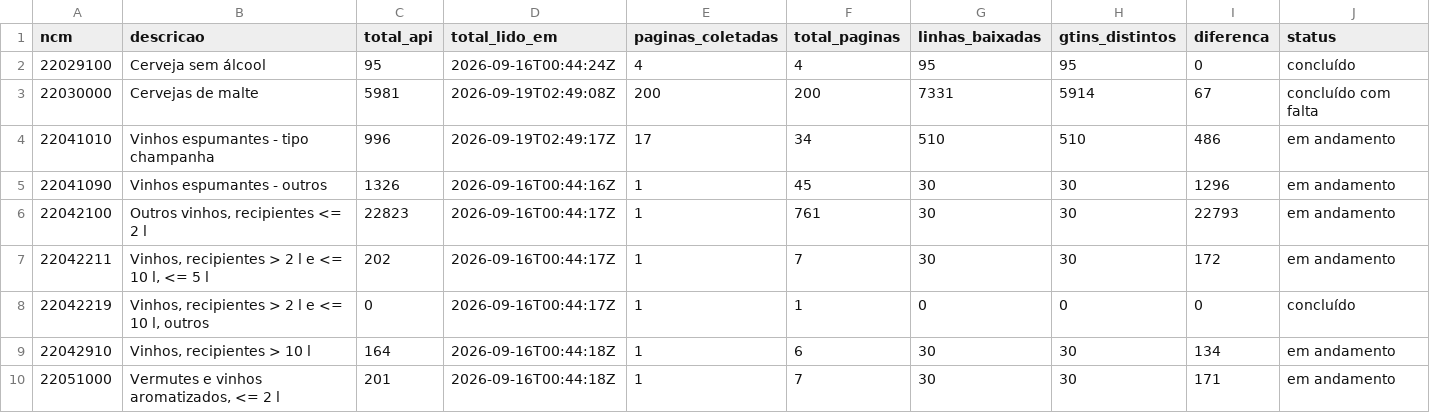
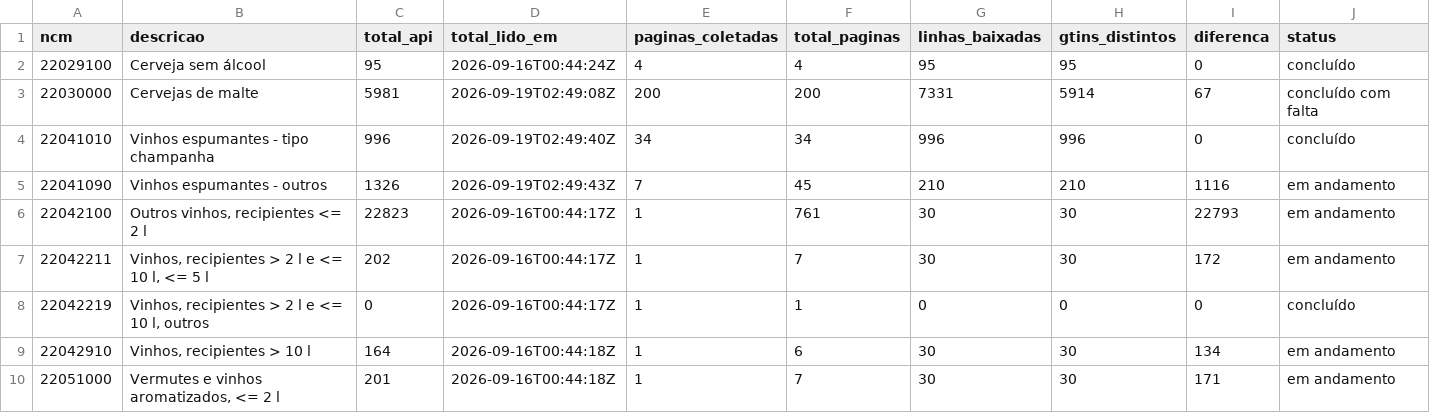
Before and after one commit to pilarcs/beverage-catalog-scraper, a CSV file: saida/conferencia_ncm.csv, drawn as a sheet; only a part is shown.

```diff
--- a/saida/conferencia_ncm.csv
+++ b/saida/conferencia_ncm.csv
@@ -3,4 +3,4 @@
 22030000;Cervejas de malte;5981;2026-09-19T02:49:08Z;200;200;7331;5914;67;concluído com falta
-22041010;Vinhos espumantes - tipo champanha;996;2026-09-19T02:49:17Z;17;34;510;510;486;em andamento
-22041090;Vinhos espumantes - outros;1326;2026-09-16T00:44:16Z;1;45;30;30;1296;em andamento
+22041010;Vinhos espumantes - tipo champanha;996;2026-09-19T02:49:40Z;34;34;996;996;0;concluído
+22041090;Vinhos espumantes - outros;1326;2026-09-19T02:49:43Z;7;45;210;210;1116;em andamento
 22042100;Outros vinhos, recipientes <= 2 l;22823;2026-09-16T00:44:17Z;1;761;30;30;22793;em andamento
```
Also changed, not shown: saida/execucoes.csv, 26 other files.
